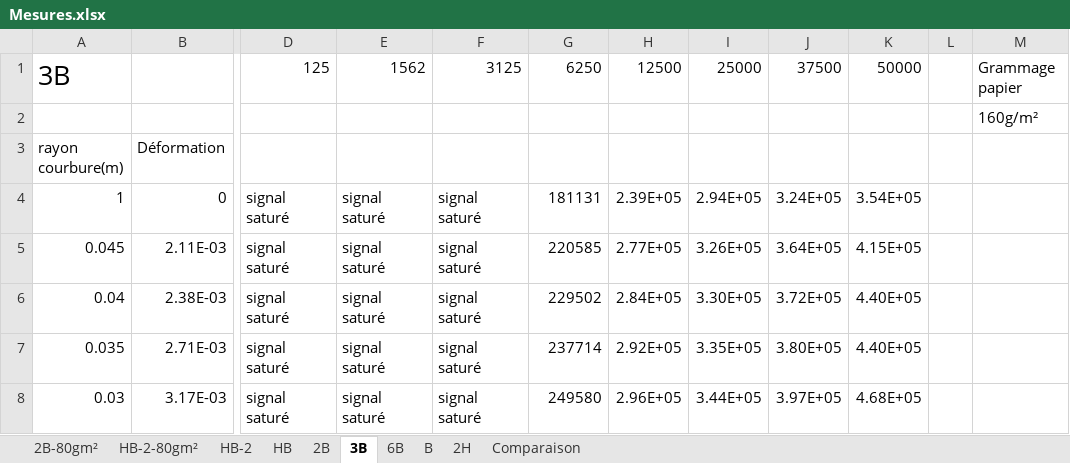
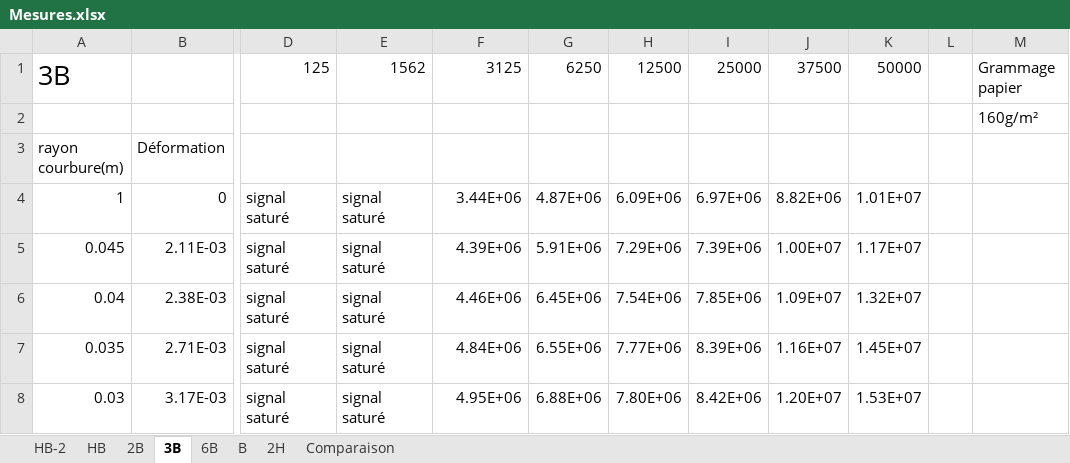
Before and after one commit to MOSH-Insa-Toulouse/2024-2025-4GP-Glubulax-TTRollanDD, an Excel workbook: Résultats/Mesures.xlsx, sheet 3B, drawn as a sheet; only a part is shown, gaps mark what is left out; values as stored, in another font and other column widths than the file's, no borders; charts and pictures not drawn; the diff covers the shown part only; the diff names each change by its address in the sheet, - before the commit and + after, or states it on an @@ line.

```diff
--- a/Résultats/Mesures.xlsx (sheet 3B)
+++ b/Résultats/Mesures.xlsx (sheet 3B)
-sheet tab: 2B-80gm²
-sheet tab: HB-2-80gm²
-F4: signal saturé
+F4: 3.44E+06
-G4: 181131
+G4: 4.87E+06
-H4: 2.39E+05
+H4: 6.09E+06
-I4: 2.94E+05
+I4: 6.97E+06
-J4: 3.24E+05
+J4: 8.82E+06
-K4: 3.54E+05
+K4: 1.01E+07
-F5: signal saturé
+F5: 4.39E+06
-G5: 220585
+G5: 5.91E+06
-H5: 2.77E+05
+H5: 7.29E+06
-I5: 3.26E+05
+I5: 7.39E+06
-J5: 3.64E+05
+J5: 1.00E+07
-K5: 4.15E+05
+K5: 1.17E+07
-F6: signal saturé
+F6: 4.46E+06
-G6: 229502
+G6: 6.45E+06
-H6: 2.84E+05
+H6: 7.54E+06
-I6: 3.30E+05
+I6: 7.85E+06
-J6: 3.72E+05
+J6: 1.09E+07
-K6: 4.40E+05
+K6: 1.32E+07
-F7: signal saturé
+F7: 4.84E+06
-G7: 237714
+G7: 6.55E+06
-H7: 2.92E+05
+H7: 7.77E+06
-I7: 3.35E+05
+I7: 8.39E+06
-J7: 3.80E+05
+J7: 1.16E+07
-K7: 4.40E+05
+K7: 1.45E+07
-F8: signal saturé
+F8: 4.95E+06
-G8: 249580
+G8: 6.88E+06
-H8: 2.96E+05
+H8: 7.80E+06
-I8: 3.44E+05
+I8: 8.42E+06
-J8: 3.97E+05
+J8: 1.20E+07
-K8: 4.68E+05
+K8: 1.53E+07
```
Also changed, not shown: 23 added rows, 4 removed rows and 29 edited cells elsewhere in this sheet, sheet HB, sheet 2B, sheet B, sheet HB-2, sheet 6B, sheet 2H, charts or pictures.
